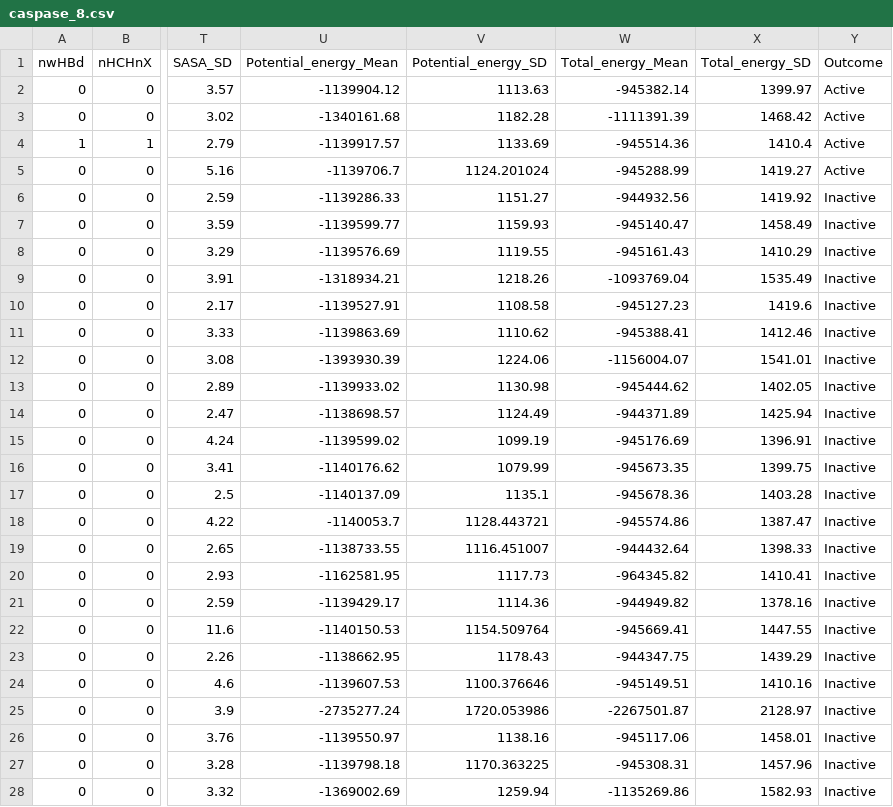
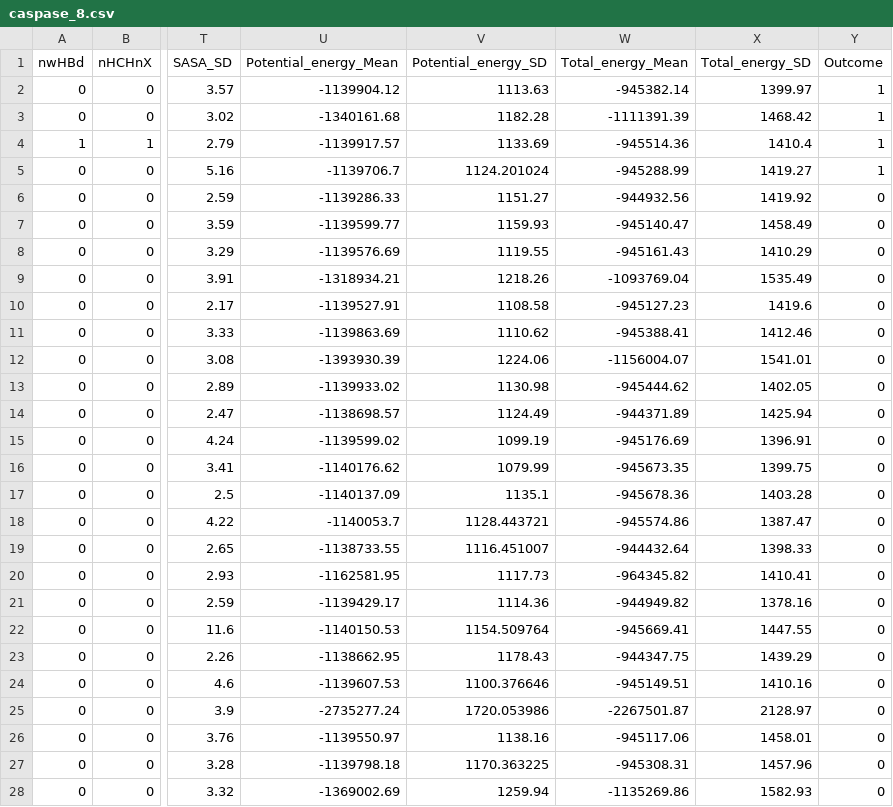
Before and after one commit to MikeXydas/MDSimsEval, a CSV file: datasets/caspase_8.csv, drawn as a sheet; only a part is shown, gaps mark what is left out; the diff covers the shown part only; the diff names each change by its address in the sheet, - before the commit and + after, or states it on an @@ line.

Commit message:
Imported dataset as df, ran logistic regression, changed labels from active/inactive to 1/0.

```diff
--- a/datasets/caspase_8.csv
+++ b/datasets/caspase_8.csv
-Y2:Y5 (Outcome): Active
+Y2:Y5 (Outcome): 1
-Y6:Y28 (Outcome): Inactive
+Y6:Y28 (Outcome): 0
```
Also changed, not shown: 16 edited cells elsewhere in this file, 1 other file.
